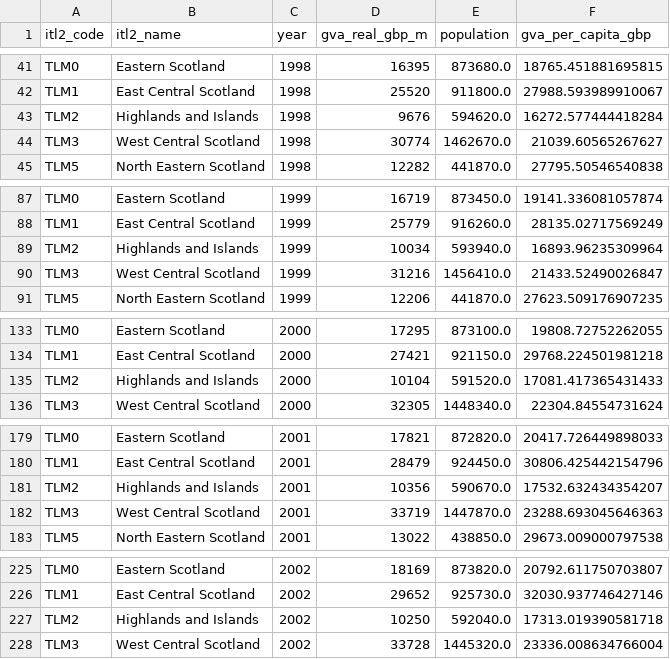
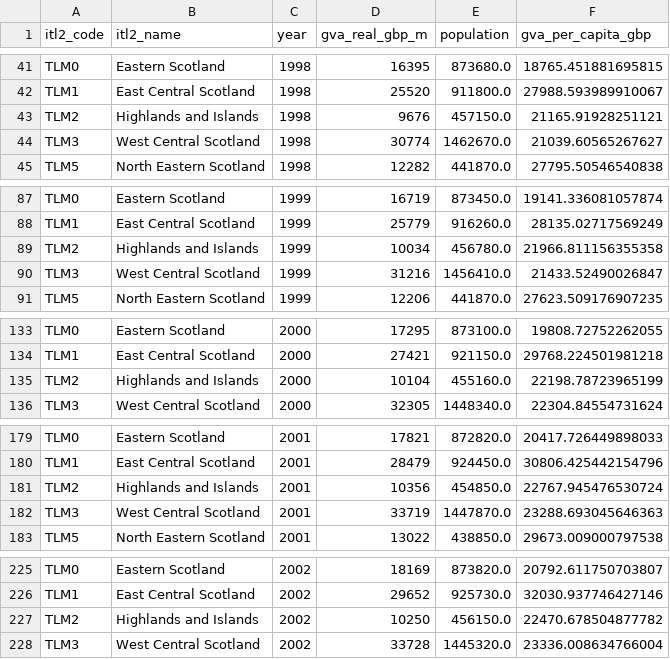
Before and after one commit to hcantekin/Regional-dynamism, a CSV file: clean/gva_per_capita_itl2.csv, drawn as a sheet; only a part is shown, gaps mark what is left out; the diff covers the shown part only.

```diff
--- a/clean/gva_per_capita_itl2.csv
+++ b/clean/gva_per_capita_itl2.csv
@@ -42,3 +42,3 @@ TLM0,Eastern Scotland,1998,16395,873680.0,18765.451881695815
 TLM1,East Central Scotland,1998,25520,911800.0,27988.593989910067
-TLM2,Highlands and Islands,1998,9676,594620.0,16272.577444418284
+TLM2,Highlands and Islands,1998,9676,457150.0,21165.91928251121
 TLM3,West Central Scotland,1998,30774,1462670.0,21039.60565267627
@@ -88,3 +88,3 @@ TLM0,Eastern Scotland,1999,16719,873450.0,19141.336081057874
 TLM1,East Central Scotland,1999,25779,916260.0,28135.02717569249
-TLM2,Highlands and Islands,1999,10034,593940.0,16893.96235309964
+TLM2,Highlands and Islands,1999,10034,456780.0,21966.811156355358
 TLM3,West Central Scotland,1999,31216,1456410.0,21433.52490026847
@@ -134,3 +134,3 @@ TLM0,Eastern Scotland,2000,17295,873100.0,19808.72752262055
 TLM1,East Central Scotland,2000,27421,921150.0,29768.224501981218
-TLM2,Highlands and Islands,2000,10104,591520.0,17081.417365431433
+TLM2,Highlands and Islands,2000,10104,455160.0,22198.78723965199
 TLM3,West Central Scotland,2000,32305,1448340.0,22304.84554731624
@@ -180,3 +180,3 @@ TLM0,Eastern Scotland,2001,17821,872820.0,20417.726449898033
 TLM1,East Central Scotland,2001,28479,924450.0,30806.425442154796
-TLM2,Highlands and Islands,2001,10356,590670.0,17532.632434354207
+TLM2,Highlands and Islands,2001,10356,454850.0,22767.945476530724
 TLM3,West Central Scotland,2001,33719,1447870.0,23288.693045646363
@@ -226,3 +226,3 @@ TLM0,Eastern Scotland,2002,18169,873820.0,20792.611750703807
 TLM1,East Central Scotland,2002,29652,925730.0,32030.937746427146
-TLM2,Highlands and Islands,2002,10250,592040.0,17313.019390581718
+TLM2,Highlands and Islands,2002,10250,456150.0,22470.678504877782
 TLM3,West Central Scotland,2002,33728,1445320.0,23336.008634766004
```
Also changed, not shown: 42 edited cells elsewhere in this file, clean/geography_spine.csv, clean/population_itl2.csv, 34 other files.
